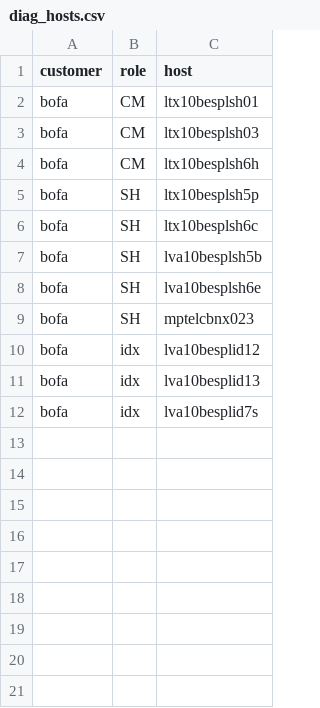
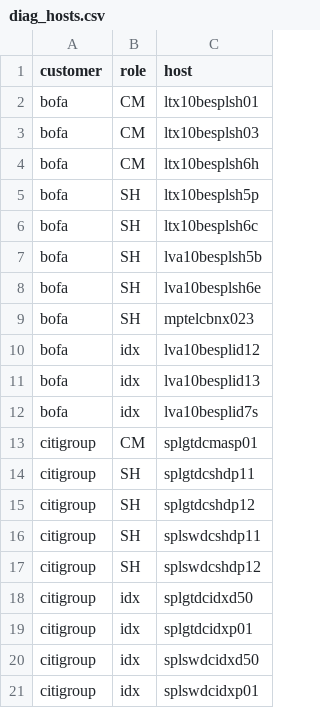
Before and after one commit to klawrencegupta-splunk/poc, a CSV file: sdrt/lookups/diag_hosts.csv, drawn as a sheet.

```diff
--- a/sdrt/lookups/diag_hosts.csv
+++ b/sdrt/lookups/diag_hosts.csv
@@ -12 +12,10 @@ bofa,idx,lva10besplid13
 bofa,idx,lva10besplid7s
+citigroup,CM,splgtdcmasp01
+citigroup,SH,splgtdcshdp11
+citigroup,SH,splgtdcshdp12
+citigroup,SH,splswdcshdp11
+citigroup,SH,splswdcshdp12
+citigroup,idx,splgtdcidxd50
+citigroup,idx,splgtdcidxp01
+citigroup,idx,splswdcidxd50
+citigroup,idx,splswdcidxp01
```
Also changed, not shown: 6 other files.
